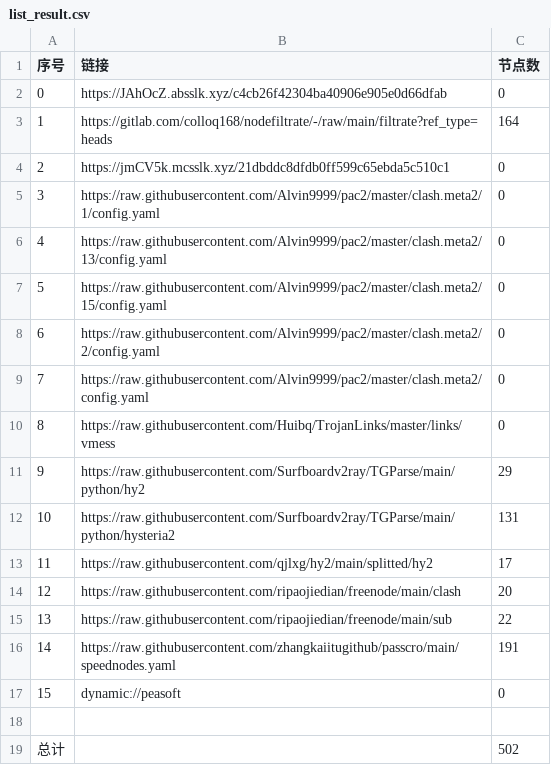
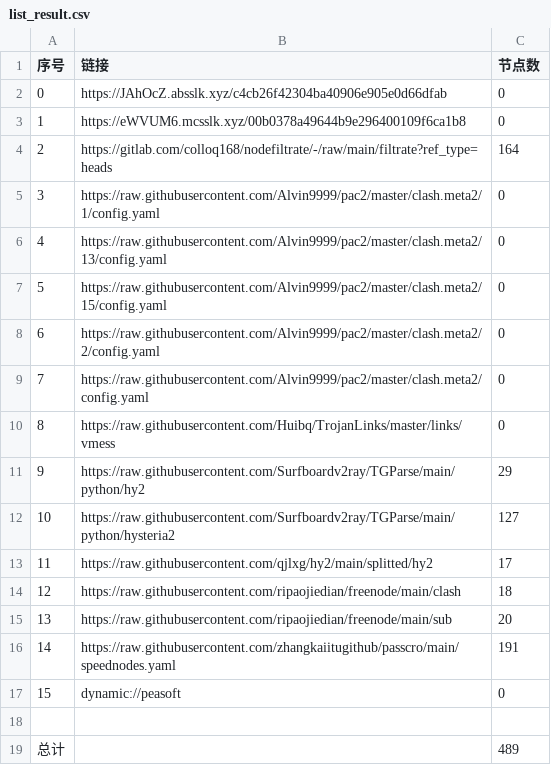
Before and after one commit to yg8080/AutoMergePublicNodes, a CSV file: list_result.csv, drawn as a sheet.

```diff
--- a/list_result.csv
+++ b/list_result.csv
@@ -2,4 +2,4 @@
 0,https://JAhOcZ.absslk.xyz/c4cb26f42304ba40906e905e0d66dfab,0
-1,https://gitlab.com/colloq168/nodefiltrate/-/raw/main/filtrate?ref_type=heads,164
-2,https://jmCV5k.mcsslk.xyz/21dbddc8dfdb0ff599c65ebda5c510c1,0
+1,https://eWVUM6.mcsslk.xyz/00b0378a49644b9e296400109f6ca1b8,0
+2,https://gitlab.com/colloq168/nodefiltrate/-/raw/main/filtrate?ref_type=heads,164
 3,https://raw.githubusercontent.com/Alvin9999/pac2/master/clash.meta2/1/config.yaml,0
@@ -11,6 +11,6 @@
 9,https://raw.githubusercontent.com/Surfboardv2ray/TGParse/main/python/hy2,29
-10,https://raw.githubusercontent.com/Surfboardv2ray/TGParse/main/python/hysteria2,131
+10,https://raw.githubusercontent.com/Surfboardv2ray/TGParse/main/python/hysteria2,127
 11,https://raw.githubusercontent.com/qjlxg/hy2/main/splitted/hy2,17
-12,https://raw.githubusercontent.com/ripaojiedian/freenode/main/clash,20
-13,https://raw.githubusercontent.com/ripaojiedian/freenode/main/sub,22
+12,https://raw.githubusercontent.com/ripaojiedian/freenode/main/clash,18
+13,https://raw.githubusercontent.com/ripaojiedian/freenode/main/sub,20
 14,https://raw.githubusercontent.com/zhangkaiitugithub/passcro/main/speednodes.yaml,191
@@ -18,2 +18,2 @@
 
-总计,,502
+总计,,489
```
Also changed, not shown: 23 other files.
